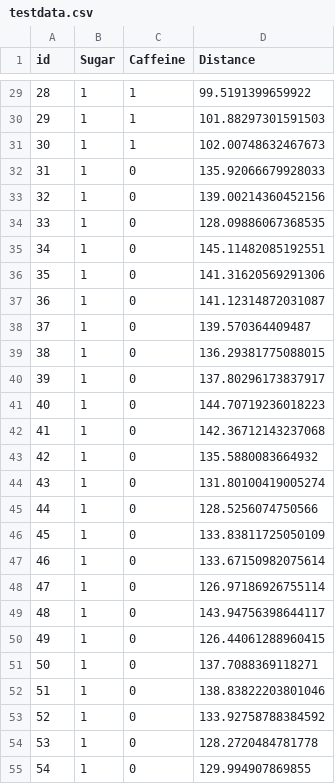
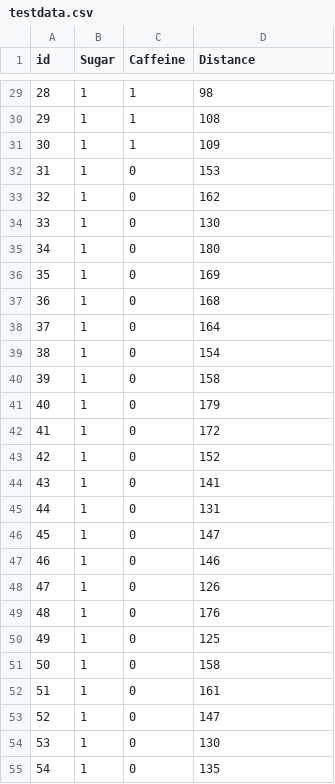
Before and after one commit to eganba23/Portfolio_8, a CSV file: testdata.csv, drawn as a sheet; only a part is shown, gaps mark what is left out; the diff covers the shown part only.

```diff
--- a/testdata.csv
+++ b/testdata.csv
@@ -29,27 +29,27 @@ id,Sugar,Caffeine,Distance
-28,1,1,99.5191399659922
-29,1,1,101.88297301591503
-30,1,1,102.00748632467673
-31,1,0,135.92066679928033
-32,1,0,139.00214360452156
-33,1,0,128.09886067368535
-34,1,0,145.11482085192551
-35,1,0,141.31620569291306
-36,1,0,141.12314872031087
-37,1,0,139.570364409487
-38,1,0,136.29381775088015
-39,1,0,137.80296173837917
-40,1,0,144.70719236018223
-41,1,0,142.36712143237068
-42,1,0,135.5880083664932
-43,1,0,131.80100419005274
-44,1,0,128.5256074750566
-45,1,0,133.83811725050109
-46,1,0,133.67150982075614
-47,1,0,126.97186926755114
-48,1,0,143.94756398644117
-49,1,0,126.44061288960415
-50,1,0,137.7088369118271
-51,1,0,138.83822203801046
-52,1,0,133.92758788384592
-53,1,0,128.2720484781778
-54,1,0,129.994907869855
+28,1,1,98
+29,1,1,108
+30,1,1,109
+31,1,0,153
+32,1,0,162
+33,1,0,130
+34,1,0,180
+35,1,0,169
+36,1,0,168
+37,1,0,164
+38,1,0,154
+39,1,0,158
+40,1,0,179
+41,1,0,172
+42,1,0,152
+43,1,0,141
+44,1,0,131
+45,1,0,147
+46,1,0,146
+47,1,0,126
+48,1,0,176
+49,1,0,125
+50,1,0,158
+51,1,0,161
+52,1,0,147
+53,1,0,130
+54,1,0,135
```
Also changed, not shown: 93 edited cells elsewhere in this file, 7 other files.
